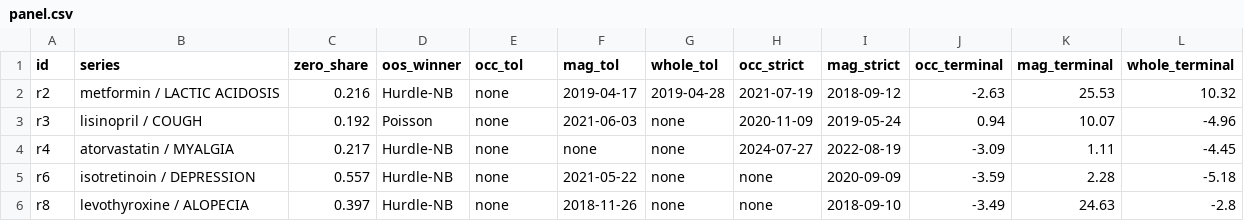
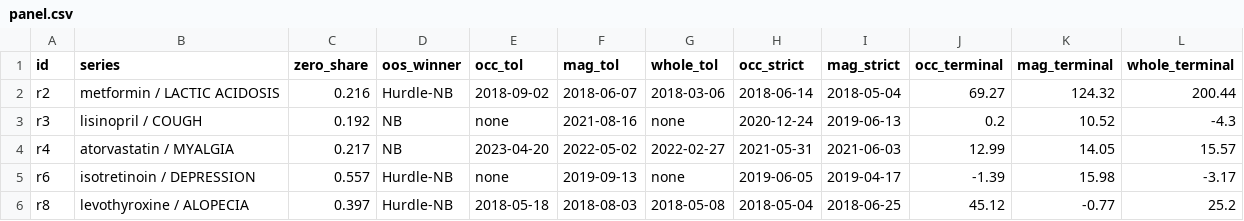
Before and after one commit to Fajtos/Hurdle-Monitor, a CSV file: out/application/tables/panel.csv, drawn as a sheet.

Commit message:
Fix y_roll7 covariate leak and regenerate application outputs
- 00_document_data.R: max_count now computed on the training window
  (was whole-window); column renamed max_count_train and caption
  updated to match
- 02_case_study.R, 03_panel.R, 04_injection.R: y_roll7 now computed
  as log(1 + mean(y_{t-7},...,y_{t-1})), which is F_{t-1}-measurable
  (the previous code included y_t, violating the prequential null
  and invalidating the empirical results)
- 02_case_study.R, 03_panel.R: removed pscl zero-part sign heuristic,
  now consistently uses plogis(X %*% coef_zero) across all four
  application scripts
- Regenerated all out/application/ tables and figures
- Removed application/04_diagnose.R (temporary diagnostic script
  used to trace the injection anomaly on the isotretinoin series)

This corrects a covariate leak in the application section. The
simulation study (Section 3) was unaffected because it uses only
y_lag and x, both already correct. The corrected empirical results
tell a different story than the previous version: metformin shows a
both-head drift with the whole PIT firing first, while lisinopril
and isotretinoin show magnitude-only drifts with the whole PIT
silent, which is the real-data form of Proposition 1.

```diff
--- a/out/application/tables/panel.csv
+++ b/out/application/tables/panel.csv
@@ -1,6 +1,6 @@
 "id","series","zero_share","oos_winner","occ_tol","mag_tol","whole_tol","occ_strict","mag_strict","occ_terminal","mag_terminal","whole_terminal"
-"r2","metformin / LACTIC ACIDOSIS",0.216,"Hurdle-NB","none","2019-04-17","2019-04-28","2021-07-19","2018-09-12",-2.63,25.53,10.32
-"r3","lisinopril / COUGH",0.192,"Poisson","none","2021-06-03","none","2020-11-09","2019-05-24",0.94,10.07,-4.96
-"r4","atorvastatin / MYALGIA",0.217,"Hurdle-NB","none","none","none","2024-07-27","2022-08-19",-3.09,1.11,-4.45
-"r6","isotretinoin / DEPRESSION",0.557,"Hurdle-NB","none","2021-05-22","none","none","2020-09-09",-3.59,2.28,-5.18
-"r8","levothyroxine / ALOPECIA",0.397,"Hurdle-NB","none","2018-11-26","none","none","2018-09-10",-3.49,24.63,-2.8
+"r2","metformin / LACTIC ACIDOSIS",0.216,"Hurdle-NB","2018-09-02","2018-06-07","2018-03-06","2018-06-14","2018-05-04",69.27,124.32,200.44
+"r3","lisinopril / COUGH",0.192,"NB","none","2021-08-16","none","2020-12-24","2019-06-13",0.2,10.52,-4.3
+"r4","atorvastatin / MYALGIA",0.217,"NB","2023-04-20","2022-05-02","2022-02-27","2021-05-31","2021-06-03",12.99,14.05,15.57
+"r6","isotretinoin / DEPRESSION",0.557,"Hurdle-NB","none","2019-09-13","none","2019-06-05","2019-04-17",-1.39,15.98,-3.17
+"r8","levothyroxine / ALOPECIA",0.397,"Hurdle-NB","2018-05-18","2018-08-03","2018-05-08","2018-05-04","2018-06-25",45.12,-0.77,25.2
```
Also changed, not shown: out/application/tables/coefs.csv, out/application/tables/data_overview.csv, 19 other files.
